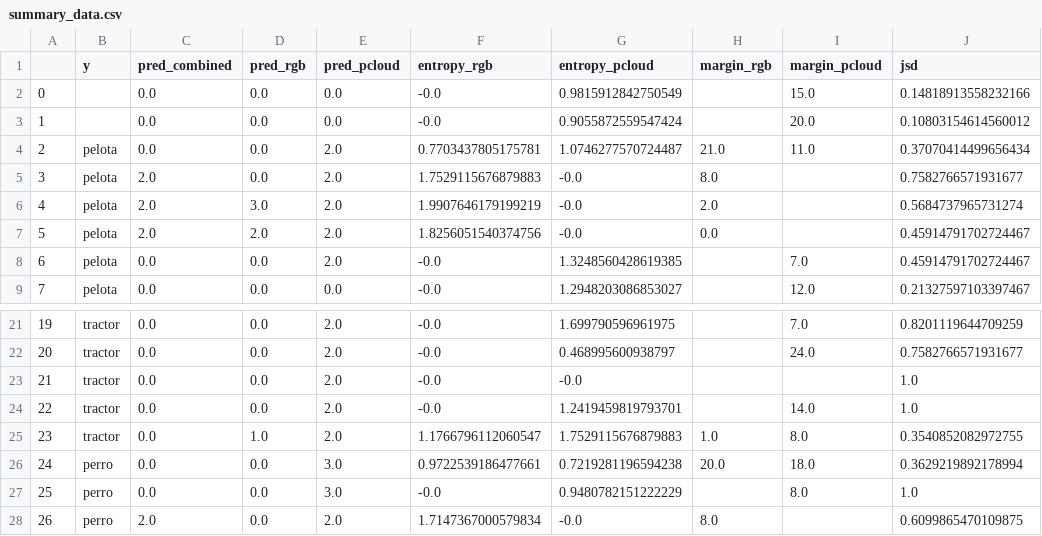
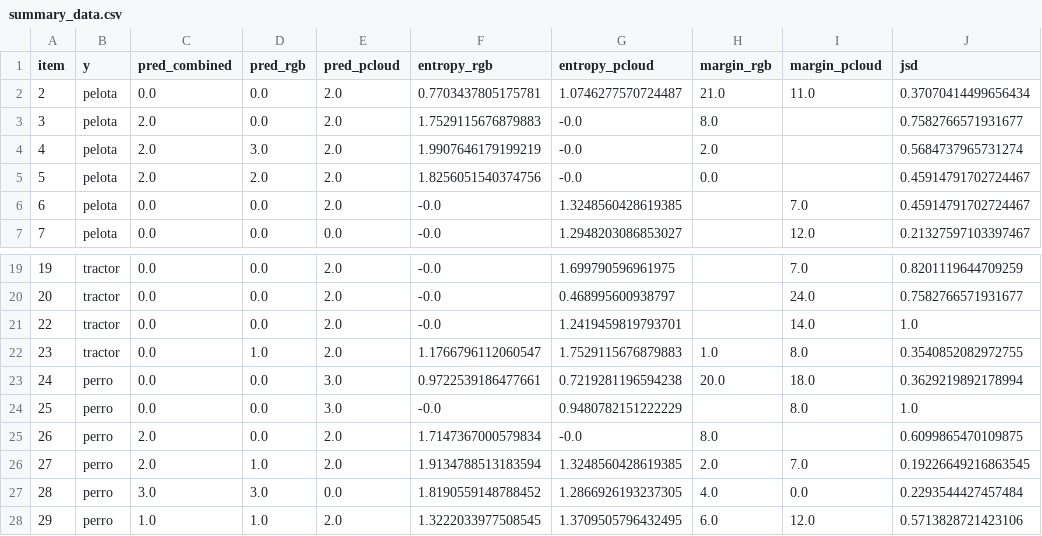
Before and after one commit to UC3MSocialRobots/ocular_interaction, a CSV file: ocular_data/data/summary_data.csv, drawn as a sheet; only a part is shown, gaps mark what is left out; the shorter side is filled out with more unchanged rows; the diff names each change by its address in the sheet, - before the commit and + after, or states it on an @@ line.

Commit message:
Data cleaning

```diff
--- a/ocular_data/data/summary_data.csv
+++ b/ocular_data/data/summary_data.csv
@@ column A (item) renumbered in row 1 @@
-row 2: 0 |  | 0.0 | 0.0 | 0.0 | -0.0 | 0.9815912842750549 |  | 15.0 | 0.14818913558232166
-row 3: 1 |  | 0.0 | 0.0 | 0.0 | -0.0 | 0.9055872559547424 |  | 20.0 | 0.10803154614560012
-row 23: 21 | tractor | 0.0 | 0.0 | 2.0 | -0.0 | -0.0 |  |  | 1.0
```
